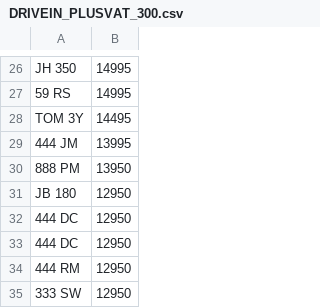
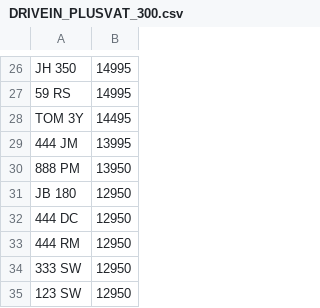
Before and after one commit to martinsumner/simplyreg, a CSV file: csv/DRIVEIN_PLUSVAT_300.csv, drawn as a sheet; only a part is shown, gaps mark what is left out; the shorter side is filled out with more unchanged rows.

```diff
--- a/csv/DRIVEIN_PLUSVAT_300.csv
+++ b/csv/DRIVEIN_PLUSVAT_300.csv
@@ -32,3 +32,2 @@ JB 180,12950
 444 DC,12950
-444 DC,12950
 444 RM,12950
```
Also changed, not shown: csv/EMARK_PLUSVAT_380.csv, csv/GWHITAKER_PLUSVAT_380.CSV, 4 other files.
